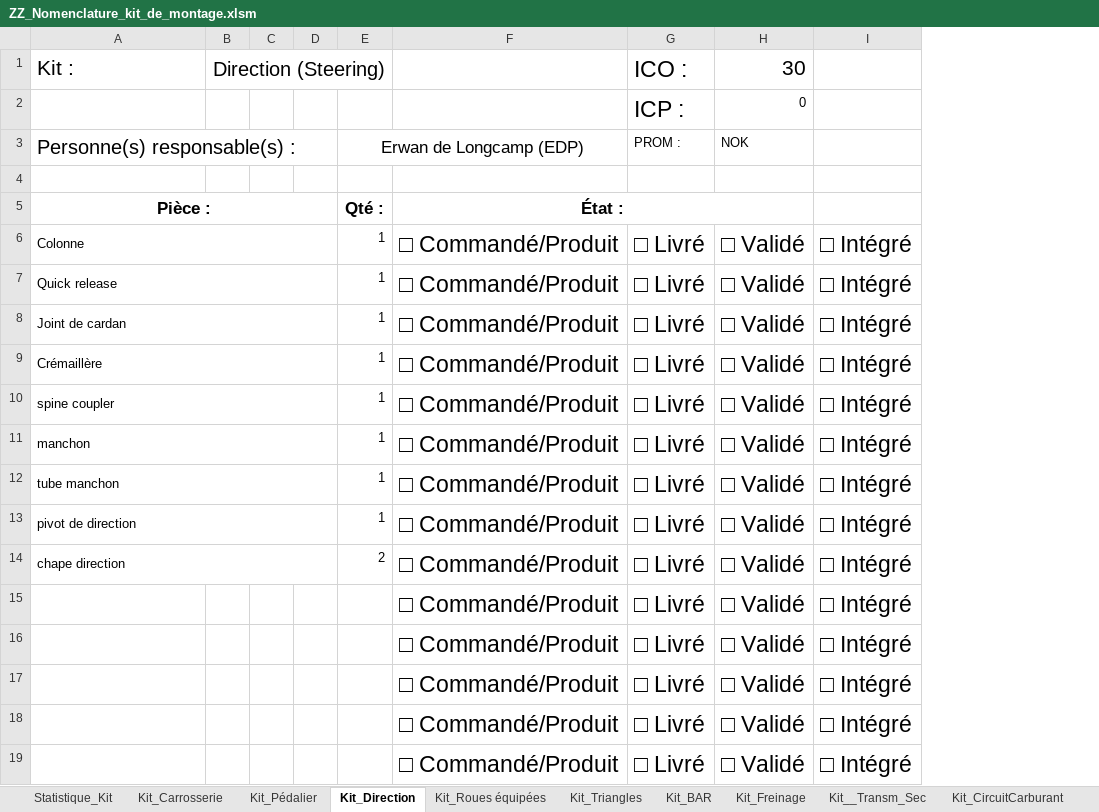
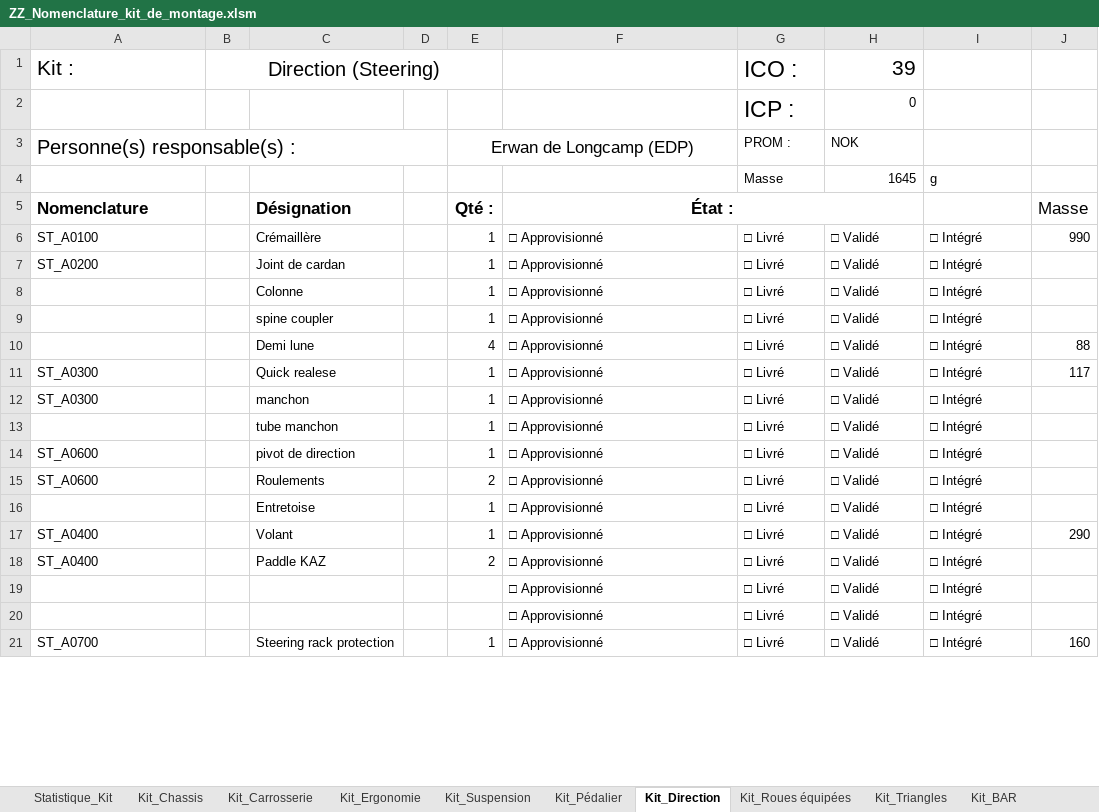
Before and after one commit to EOSCogniton/STUF2019, an Excel workbook: ZZ_Nomenclature_kit_de_montage.xlsm, sheet Kit_Direction, drawn as a sheet; only a part is shown; values as stored, in another font and other column widths than the file's, no borders; removed rows and columns are numbered as before the commit, all else as after; the diff covers the shown part only; the diff names each change by its address in the sheet, - before the commit and + after, or states it on an @@ line.

```diff
--- a/ZZ_Nomenclature_kit_de_montage.xlsm (sheet Kit_Direction)
+++ b/ZZ_Nomenclature_kit_de_montage.xlsm (sheet Kit_Direction)
+sheet tab: Kit_Chassis
+sheet tab: Kit_Ergonomie
+sheet tab: Kit_Suspension
-column C, empty
+column C (Désignation), rows 6-9: Crémaillère | Joint de cardan | Colonne | spine coupler; rows 11-18: Quick realese | manchon | tube manchon | pivot de direction | Roulements | Entretoise | Volant | Paddle KAZ
+column J (Masse), row 6: 990; rows 11-17: 117 |  |  |  |  |  | 290
-H1: 30
+H1: 39
-row 4: (empty)
+row 4:  |  |  |  |  |  | Masse | 1645 | g
-A5: Pièce :
+A5: Nomenclature
-A5 alignment: center
+A5 alignment: left
-A5:D5 merged
-A6 (Nomenclature): Colonne
+A6 (Nomenclature): ST_A0100
-A6:D6 merged
-F6:F9 (État :): □ Commandé/Produit
+F6:F9 (État :): □ Approvisionné
@@ F6:I9 text size: smaller @@
-A7 (Nomenclature): Quick release
+A7 (Nomenclature): ST_A0200
-A7:D7 merged
-A8 (Nomenclature): Joint de cardan
+A8 (Nomenclature): (empty)
-A8:D8 merged
-A9 (Nomenclature): Crémaillère
+A9 (Nomenclature): (empty)
-A9:D9 merged
+row 10:  |  | Demi lune |  | 4 | □ Approvisionné | □ Livré | □ Validé | □ Intégré | 88
-A11 (Nomenclature): spine coupler
+A11 (Nomenclature): ST_A0300
-A10:D10 merged
-F11:F20 (État :): □ Commandé/Produit
+F11:F20 (État :): □ Approvisionné
@@ F11:I20 text size: smaller @@
-A12 (Nomenclature): manchon
+A12 (Nomenclature): ST_A0300
-A11:D11 merged
-A13 (Nomenclature): tube manchon
+A13 (Nomenclature): (empty)
-A12:D12 merged
-A14 (Nomenclature): pivot de direction
+A14 (Nomenclature): ST_A0600
-A13:D13 merged
-A15 (Nomenclature): chape direction
+A15 (Nomenclature): ST_A0600
-A14:D14 merged
-E16:E17 (Qté :): (empty)
+E16:E17 (Qté :): 1
-A17:A18 (Nomenclature): (empty)
+A17:A18 (Nomenclature): ST_A0400
-E18 (Qté :): (empty)
+E18 (Qté :): 2
+row 21: ST_A0700 |  | Steering rack protection |  | 1 | □ Approvisionné | □ Livré | □ Validé | □ Intégré | 160
```
Also changed, not shown: 6 edited cells and cell formats elsewhere in this sheet, sheet Kit_Admission, sheet Kit__Transm_Sec, sheet Kit_BAR, sheet Kit_Triangles, sheet Kit_Roues équipées, sheet Kit_Freinage, 4 more sheets, other sheet tabs, formulas that keep their value, charts or pictures.
